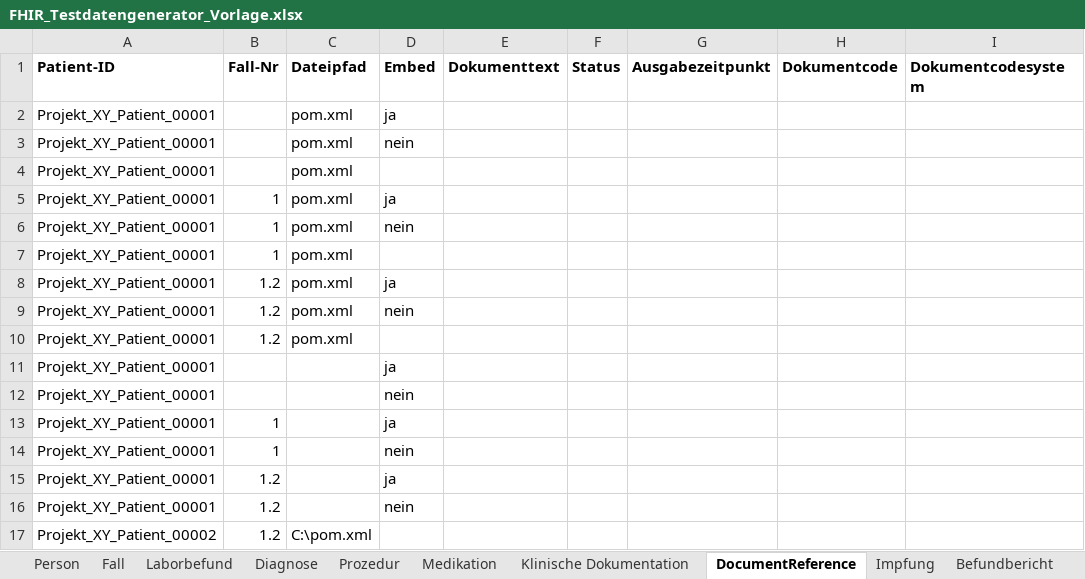
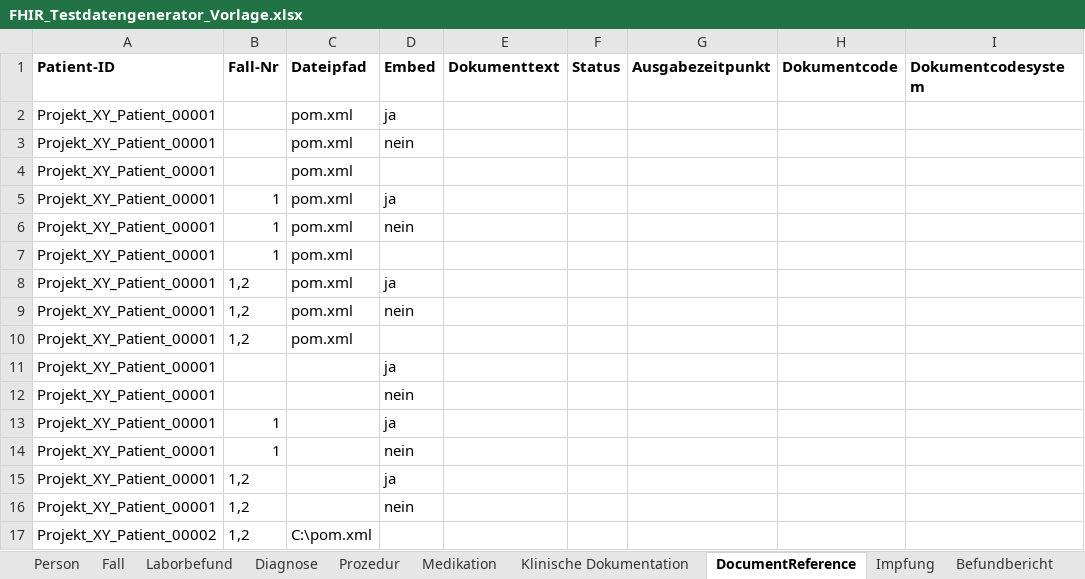
Before and after one commit to medizininformatik-initiative/excel2fhir, an Excel workbook: FHIR_Testdatengenerator_Vorlage.xlsx, sheet DocumentReference, drawn as a sheet; only a part is shown; values as stored, in another font and other column widths than the file's, no borders; the diff names each change by its address in the sheet, - before the commit and + after, or states it on an @@ line.

Commit message:
Complete isolated workbench and Data Node runtime verification

```diff
--- a/FHIR_Testdatengenerator_Vorlage.xlsx (sheet DocumentReference)
+++ b/FHIR_Testdatengenerator_Vorlage.xlsx (sheet DocumentReference)
-B8:B10 (Fall-Nr): 1.2
+B8:B10 (Fall-Nr): 1,2
-B15:B17 (Fall-Nr): 1.2
+B15:B17 (Fall-Nr): 1,2
```
Also changed, not shown: input/FHIR_Testdatengenerator_Vorlage.xlsx, 9 other files.
